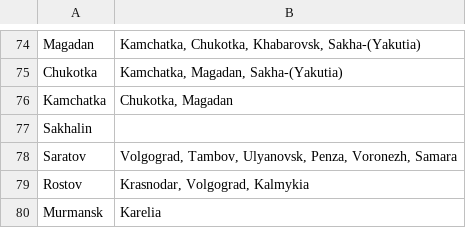
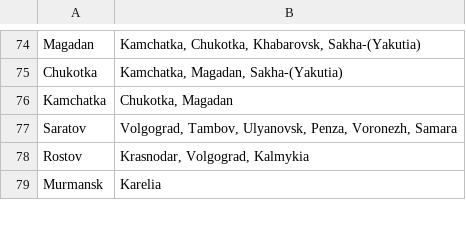
Before and after one commit to Clint-Portfolio/Graph-coloring, a CSV file: Data/Russia.csv, drawn as a sheet; only a part is shown, gaps mark what is left out.

```diff
--- a/Data/Russia.csv
+++ b/Data/Russia.csv
@@ -76,3 +76,2 @@ Chukotka; Kamchatka, Magadan, Sakha-(Yakutia)
 Kamchatka; Chukotka, Magadan
-Sakhalin;
 Saratov; Volgograd, Tambov, Ulyanovsk, Penza, Voronezh, Samara
```
Also changed, not shown: Data/USA.csv, 6 other files.
